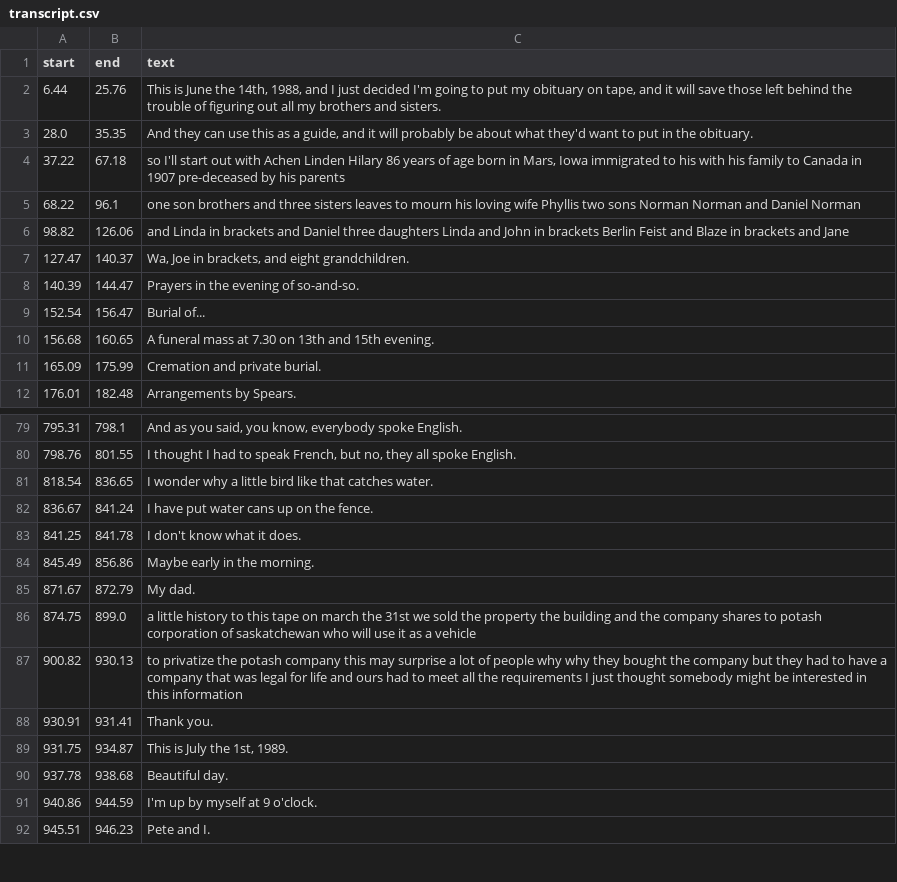
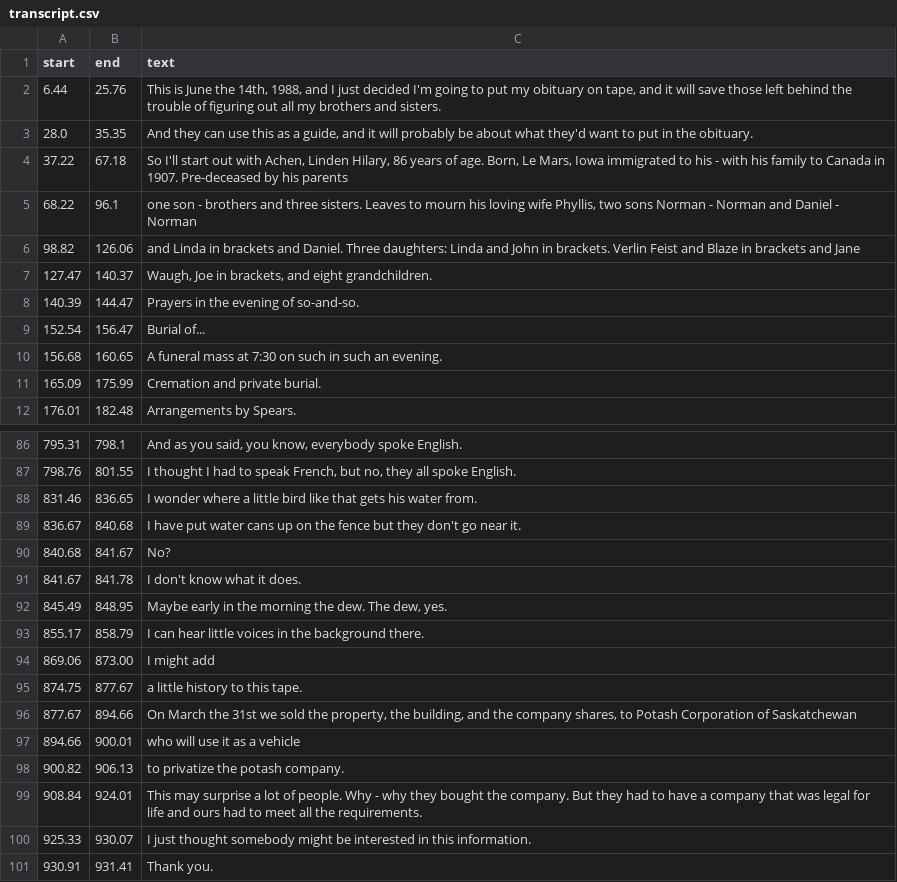
Before and after one commit to bfeist/lha-memoirs, a CSV file: public/recordings/LHA_Sr.Hilary/transcript.csv, drawn as a sheet; only a part is shown, gaps mark what is left out; the shorter side is filled out with more unchanged rows; the diff covers the shown part only.

Commit message:
Corrected Sister Hillary recording including original 1907 song sung; updated all indexes to include corrected recording material.

```diff
--- a/public/recordings/LHA_Sr.Hilary/transcript.csv
+++ b/public/recordings/LHA_Sr.Hilary/transcript.csv
@@ -3,9 +3,9 @@ start|end|text
 28.0|35.35|And they can use this as a guide, and it will probably be about what they'd want to put in the obituary.
-37.22|67.18|so I'll start out with Achen Linden Hilary 86 years of age born in Mars, Iowa immigrated to his with his family to Canada in 1907 pre-deceased by his parents
-68.22|96.1|one son brothers and three sisters leaves to mourn his loving wife Phyllis two sons Norman Norman and Daniel Norman
-98.82|126.06|and Linda in brackets and Daniel three daughters Linda and John in brackets Berlin Feist and Blaze in brackets and Jane
-127.47|140.37|Wa, Joe in brackets, and eight grandchildren.
+37.22|67.18|So I'll start out with Achen, Linden Hilary, 86 years of age. Born, Le Mars, Iowa immigrated to his - with his family to Canada in 1907. Pre-deceased by his parents
+68.22|96.1|one son - brothers and three sisters. Leaves to mourn his loving wife Phyllis, two sons Norman - Norman and Daniel - Norman
+98.82|126.06|and Linda in brackets and Daniel. Three daughters: Linda and John in brackets. Verlin Feist and Blaze in brackets and Jane
+127.47|140.37|Waugh, Joe in brackets, and eight grandchildren.
 140.39|144.47|Prayers in the evening of so-and-so.
 152.54|156.47|Burial of...
-156.68|160.65|A funeral mass at 7.30 on 13th and 15th evening.
+156.68|160.65|A funeral mass at 7:30 on such in such an evening.
 165.09|175.99|Cremation and private burial.
@@ -80,9 +87,15 @@ start|end|text
 798.76|801.55|I thought I had to speak French, but no, they all spoke English.
-818.54|836.65|I wonder why a little bird like that catches water.
-836.67|841.24|I have put water cans up on the fence.
-841.25|841.78|I don't know what it does.
-845.49|856.86|Maybe early in the morning.
-871.67|872.79|My dad.
-874.75|899.0|a little history to this tape on march the 31st we sold the property the building and the company shares to potash corporation of saskatchewan who will use it as a vehicle
-900.82|930.13|to privatize the potash company this may surprise a lot of people why why they bought the company but they had to have a company that was legal for life and ours had to meet all the requirements I just thought somebody might be interested in this information
+831.46|836.65|I wonder where a little bird like that gets his water from.
+836.67|840.68|I have put water cans up on the fence but they don't go near it.
+840.68|841.67|No?
+841.67|841.78|I don't know what it does.
+845.49|848.95|Maybe early in the morning the dew. The dew, yes.
+855.17|858.79|I can hear little voices in the background there.
+869.06|873.00|I might add
+874.75|877.67|a little history to this tape.
+877.67|894.66|On March the 31st we sold the property, the building, and the company shares, to Potash Corporation of Saskatchewan
+894.66|900.01|who will use it as a vehicle
+900.82|906.13|to privatize the potash company.
+908.84|924.01|This may surprise a lot of people. Why - why they bought the company. But they had to have a company that was legal for life and ours had to meet all the requirements.
+925.33|930.07|I just thought somebody might be interested in this information.
 930.91|931.41|Thank you.
```
Also changed, not shown: 13 added rows, 6 removed rows and 33 edited cells elsewhere in this file, 10 other files.
